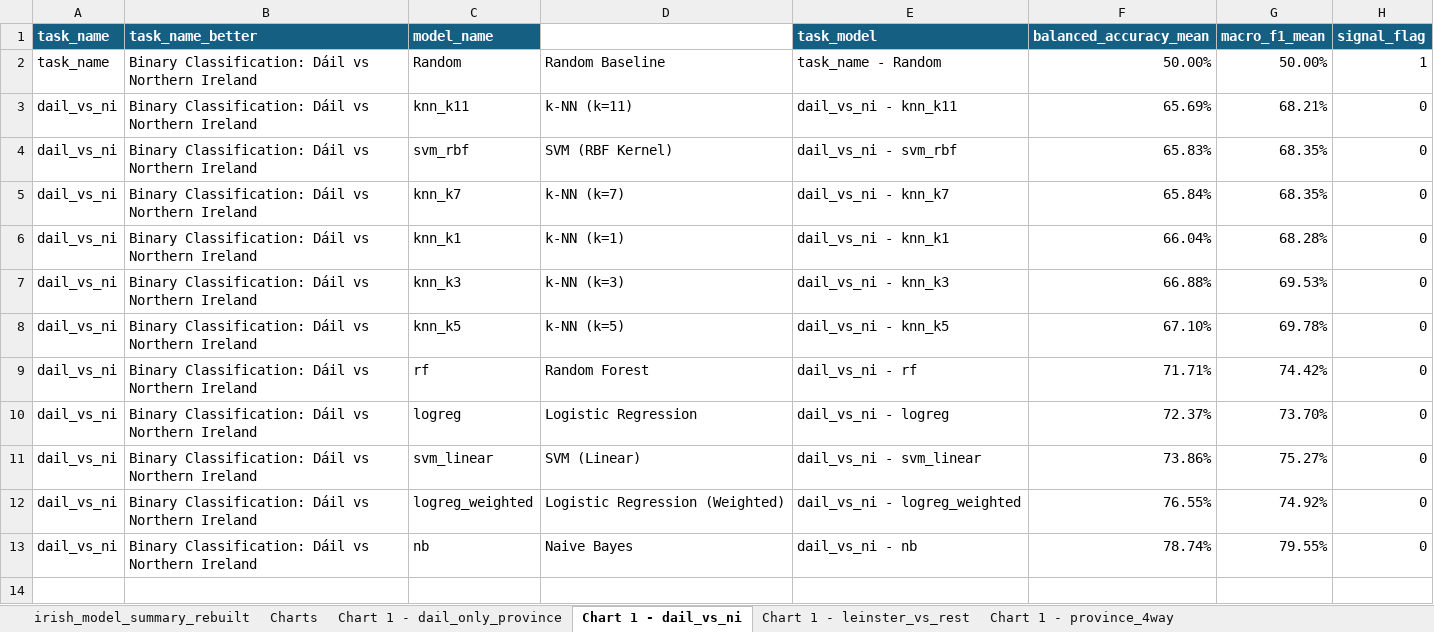
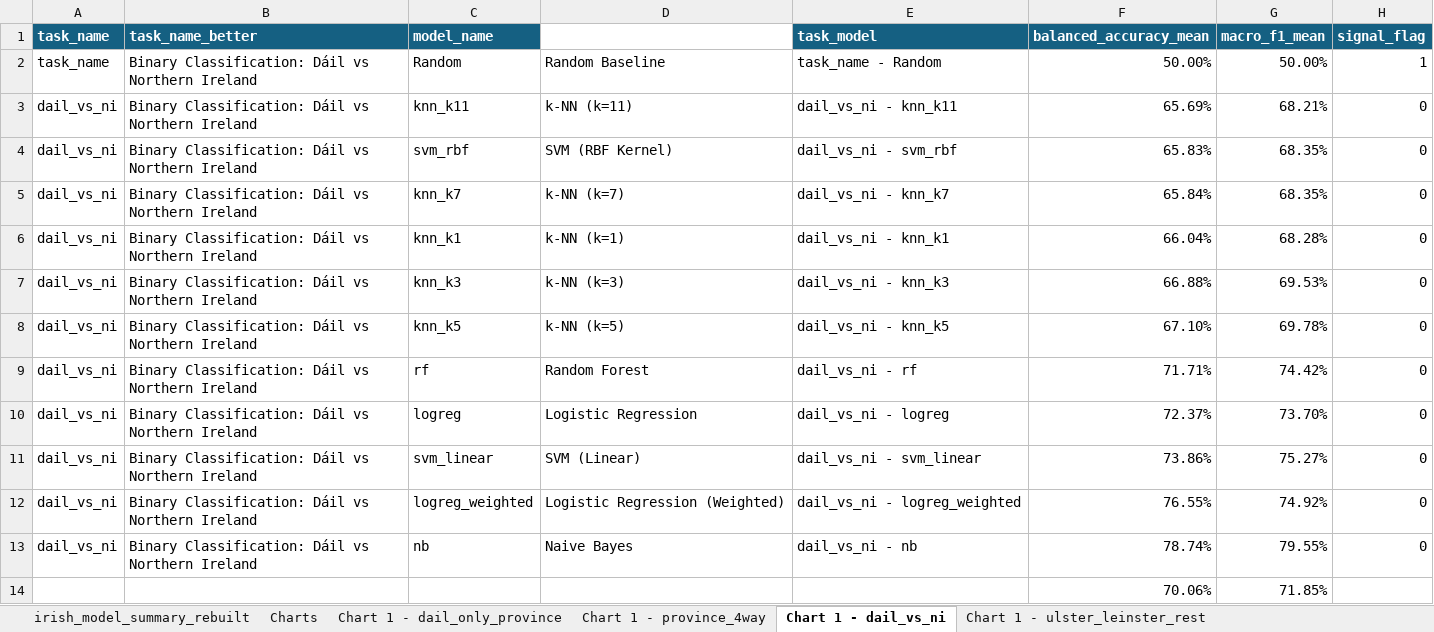
Before and after one commit to cianansCollege/FinalYearProject, an Excel workbook: FinalReport/Evidence/wav2vec_vs_mfcc/irish_model_summary_charts.xlsx, sheet Chart 1 - dail_vs_ni, drawn as a sheet; values as stored, in another font and other column widths than the file's, no borders; charts and pictures and table styles not drawn; the diff names each change by its address in the sheet, - before the commit and + after, or states it on an @@ line.

```diff
--- a/FinalReport/Evidence/wav2vec_vs_mfcc/irish_model_summary_charts.xlsx (sheet Chart 1 - dail_vs_ni)
+++ b/FinalReport/Evidence/wav2vec_vs_mfcc/irish_model_summary_charts.xlsx (sheet Chart 1 - dail_vs_ni)
@@ sheet tab order changed: irish_model_summary_rebuilt | Charts | Chart 1 - dail_only_province | Chart 1 - province_4way | Chart 1 - dail_vs_ni | Chart 1 - ulster_leinster_rest @@
+row 14:  |  |  |  |  | 70.06% | 71.85%
```
Also changed, not shown: sheet Chart 2 - BestModelPerTask, sheet Chart 1 - leinster_vs_rest, sheet Chart 1 - ulster_leinster_rest, sheet Chart 1 - ulster_vs_rest, sheet Chart 1 - province_4way, sheet Chart 1 - dail_only_province, charts or pictures, FinalReport/Evidence/speaker_counts.xlsx, FinalReport/Evidence/wav2vec_vs_mfcc/wav2vec_irish_summary.xlsx, 20 other files.
